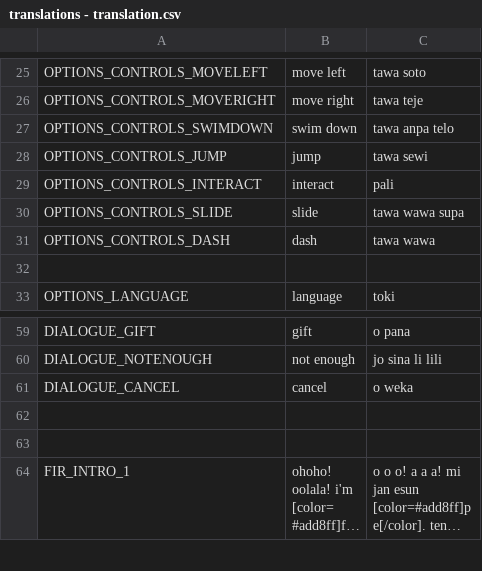
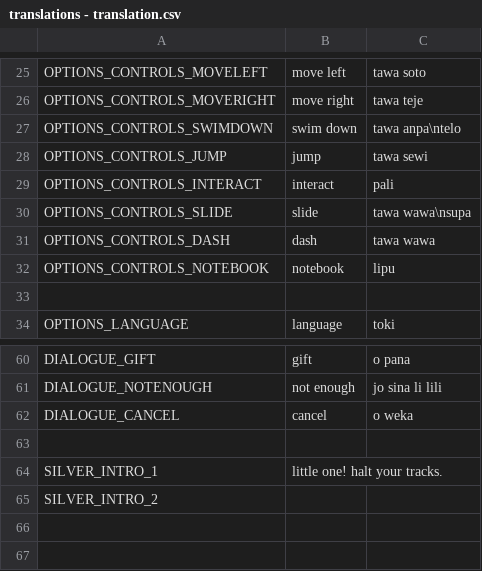
Before and after one commit to bucketfish/christmas-lights, a CSV file: godot/localization/translations - translation.csv, drawn as a sheet; only a part is shown, gaps mark what is left out; the shorter side is filled out with more unchanged rows; long unchanged cells end in ….

Commit message:
wow i finally got controls screen set up! a controls screen. time to add actual functionality SOON

```diff
--- a/godot/localization/translations - translation.csv
+++ b/godot/localization/translations - translation.csv
@@ -26,7 +26,8 @@ OPTIONS_CONTROLS_MOVELEFT,move left,tawa soto
 OPTIONS_CONTROLS_MOVERIGHT,move right,tawa teje
-OPTIONS_CONTROLS_SWIMDOWN,swim down,tawa anpa telo
+OPTIONS_CONTROLS_SWIMDOWN,swim down,tawa anpa\ntelo
 OPTIONS_CONTROLS_JUMP,jump,tawa sewi
 OPTIONS_CONTROLS_INTERACT,interact,pali
-OPTIONS_CONTROLS_SLIDE,slide,tawa wawa supa
+OPTIONS_CONTROLS_SLIDE,slide,tawa wawa\nsupa
 OPTIONS_CONTROLS_DASH,dash,tawa wawa
+OPTIONS_CONTROLS_NOTEBOOK,notebook,lipu
 ,,
@@ -61,2 +62,5 @@ DIALOGUE_NOTENOUGH,not enough,jo sina li lili
 DIALOGUE_CANCEL,cancel,o weka
+,,
+SILVER_INTRO_1,little one! halt your tracks.,
+SILVER_INTRO_2,,
 ,,
```
Also changed, not shown: 11 other files.
